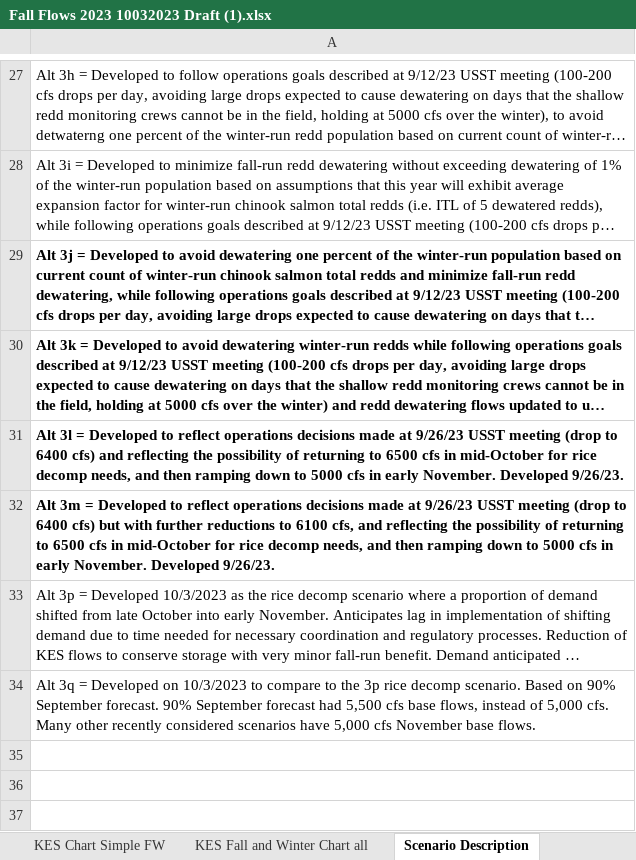
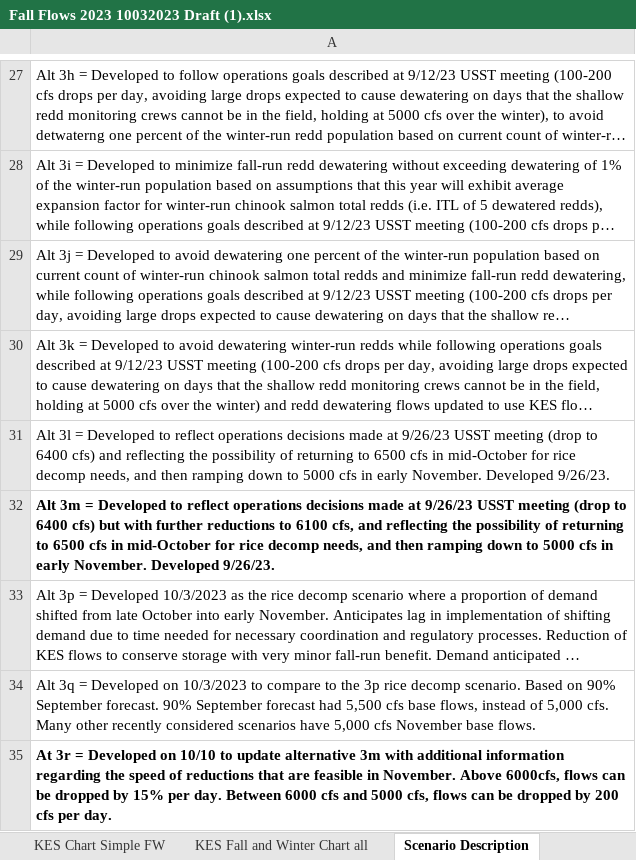
Before and after one commit to BDO-Science/Fall_Flow_Redd_Dewatering, an Excel workbook: Fall Flows 2023 10032023 Draft (1).xlsx, sheet Scenario Description, drawn as a sheet; only a part is shown, gaps mark what is left out; long unchanged cells end in …; values as stored, in another font and other column widths than the file's, no borders; the diff names each change by its address in the sheet, - before the commit and + after, or states it on an @@ line.

```diff
--- a/Fall Flows 2023 10032023 Draft (1).xlsx (sheet Scenario Description)
+++ b/Fall Flows 2023 10032023 Draft (1).xlsx (sheet Scenario Description)
-A29:A31 bold: on
+A29:A31 bold: off
+row 35: At 3r = Developed on 10/10 to update alternative 3m with additional information regarding the speed of reductions that are feasible in November. Above 6000cfs, flows can be dropped by 15% per day. Between 6000 cfs and 5000 cfs, flows can be dropped by 200 cfs per day.
```
Also changed, not shown: sheet KES Flow all, charts or pictures, 14 other files.
